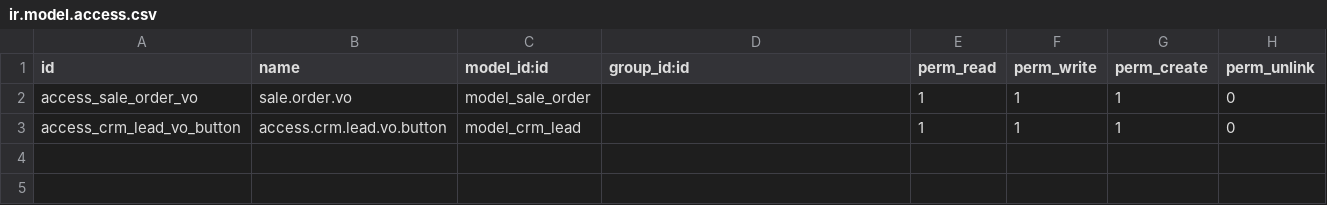
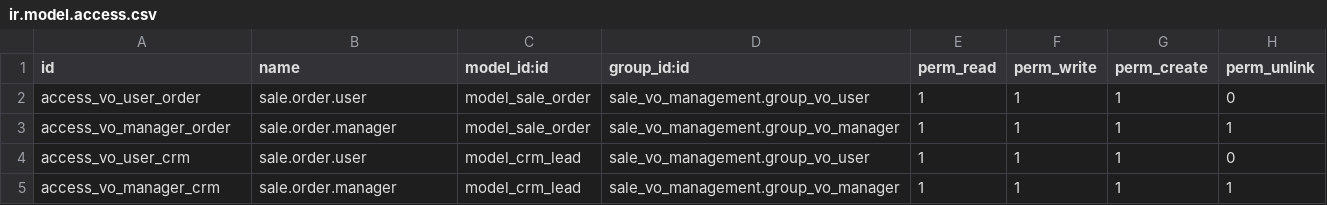
Before and after one commit to gana2024/sale_vo_management, a CSV file: security/ir.model.access.csv, drawn as a sheet.

```diff
--- a/security/ir.model.access.csv
+++ b/security/ir.model.access.csv
@@ -1,3 +1,5 @@
 id,name,model_id:id,group_id:id,perm_read,perm_write,perm_create,perm_unlink
-access_sale_order_vo,sale.order.vo,model_sale_order,,1,1,1,0
-access_crm_lead_vo_button,access.crm.lead.vo.button,model_crm_lead,,1,1,1,0
+access_vo_user_order,sale.order.user,model_sale_order,sale_vo_management.group_vo_user,1,1,1,0
+access_vo_manager_order,sale.order.manager,model_sale_order,sale_vo_management.group_vo_manager,1,1,1,1
+access_vo_user_crm,sale.order.user,model_crm_lead,sale_vo_management.group_vo_user,1,1,1,0
+access_vo_manager_crm,sale.order.manager,model_crm_lead,sale_vo_management.group_vo_manager,1,1,1,1
```
Also changed, not shown: 7 other files.
